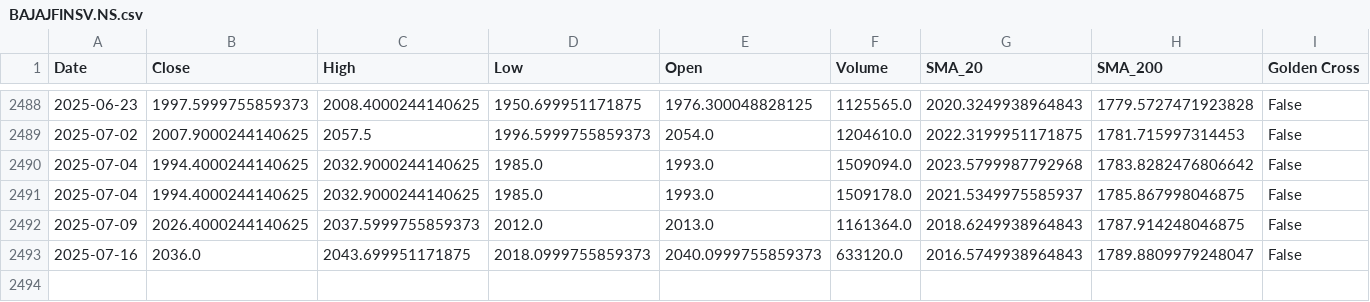
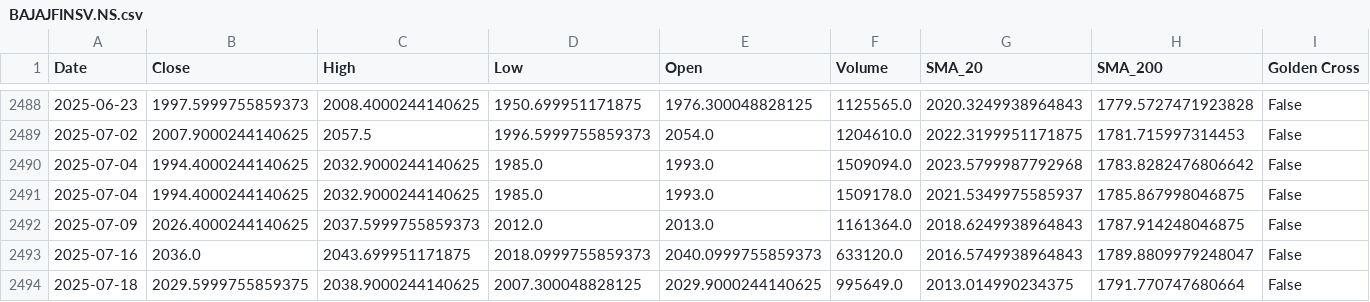
Before and after one commit to sohamdeshpande/nifty-analysis, a CSV file: data/BAJAJFINSV.NS.csv, drawn as a sheet; only a part is shown, gaps mark what is left out; rows hold the shown columns only; the diff names each change by its address in the sheet, - before the commit and + after, or states it on an @@ line.

```diff
--- a/data/BAJAJFINSV.NS.csv
+++ b/data/BAJAJFINSV.NS.csv
+row 2494: 2025-07-18 | 2029.5999755859375 | 2038.9000244140625 | 2007.300048828125 | 2029.9000244140625 | 995649.0 | 2013.014990234375 | 1791.770747680664 | False
```
Also changed, not shown: data/ADANIPORTS.NS.csv, data/ONGC.NS.csv, 47 other files.
